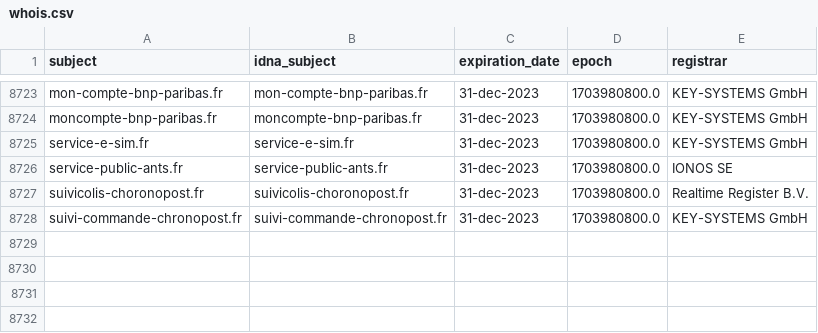
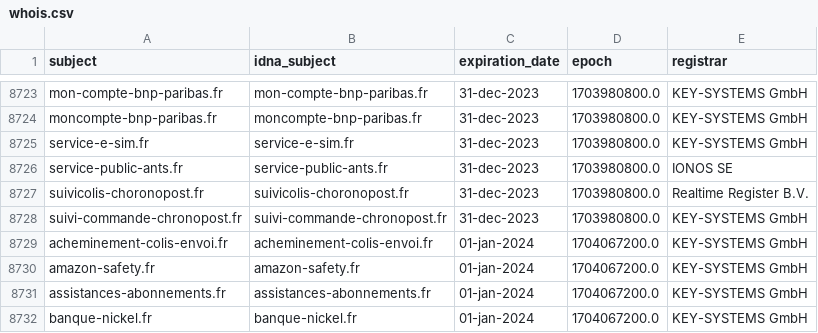
Before and after one commit to dead-hosts/Red-Flag-Domains_web_red.flag.domains, a CSV file: .pyfunceble/whois.csv, drawn as a sheet; only a part is shown, gaps mark what is left out.

```diff
--- a/.pyfunceble/whois.csv
+++ b/.pyfunceble/whois.csv
@@ -8728 +8728,5 @@ suivicolis-choronopost.fr,suivicolis-choronopost.fr,31-dec-2023,1703980800.0,Rea
 suivi-commande-chronopost.fr,suivi-commande-chronopost.fr,31-dec-2023,1703980800.0,KEY-SYSTEMS GmbH
+acheminement-colis-envoi.fr,acheminement-colis-envoi.fr,01-jan-2024,1704067200.0,KEY-SYSTEMS GmbH
+amazon-safety.fr,amazon-safety.fr,01-jan-2024,1704067200.0,KEY-SYSTEMS GmbH
+assistances-abonnements.fr,assistances-abonnements.fr,01-jan-2024,1704067200.0,KEY-SYSTEMS GmbH
+banque-nickel.fr,banque-nickel.fr,01-jan-2024,1704067200.0,KEY-SYSTEMS GmbH
```
Also changed, not shown: .pyfunceble/inactive.csv, 18 other files.
